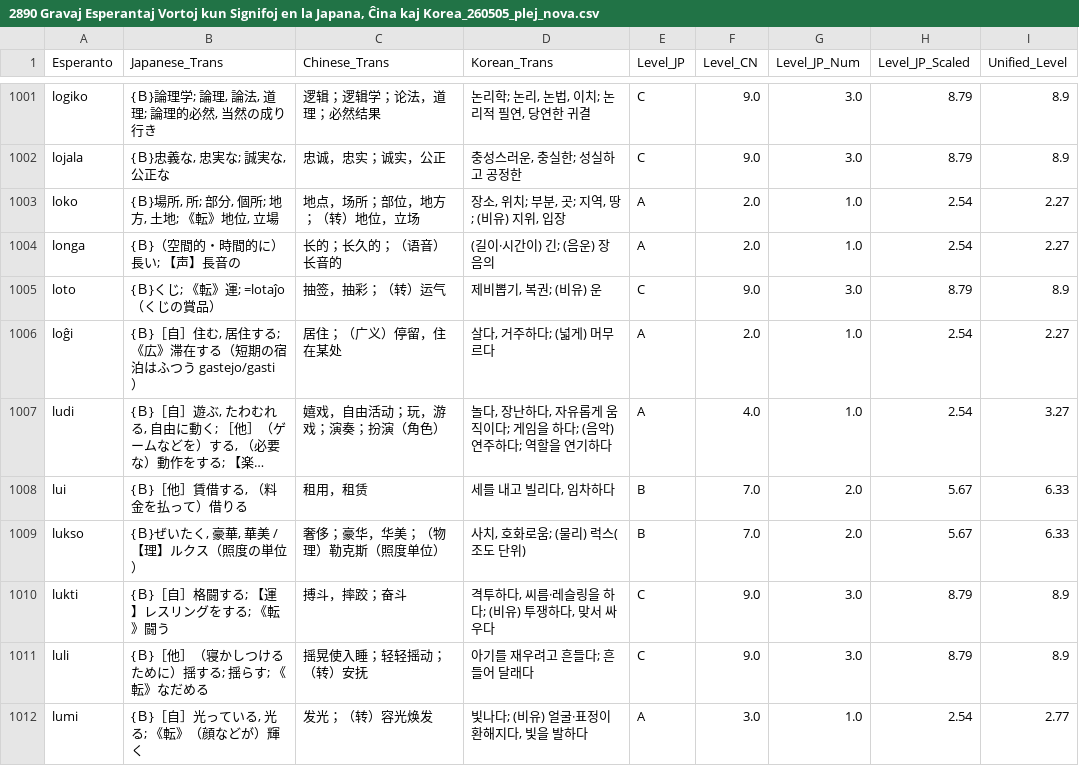
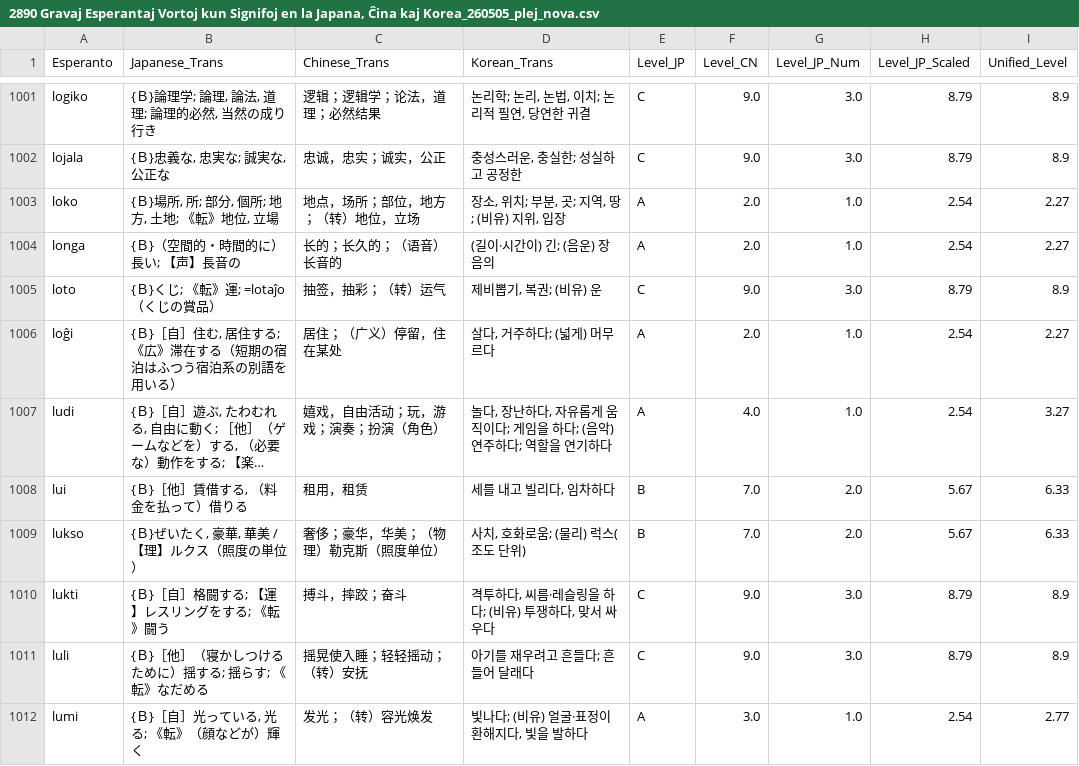
Before and after one commit to montainternoadorihistorion/esperanto_quiz, a CSV file: 2890 Gravaj Esperantaj Vortoj kun Signifoj en la Japana, Ĉina kaj Korea_260505_plej_nova.csv, drawn as a sheet; only a part is shown, gaps mark what is left out; long unchanged cells end in …; the diff names each change by its address in the sheet, - before the commit and + after, or states it on an @@ line.

```diff
--- a/2890 Gravaj Esperantaj Vortoj kun Signifoj en la Japana, Ĉina kaj Korea_260505_plej_nova.csv
+++ b/2890 Gravaj Esperantaj Vortoj kun Signifoj en la Japana, Ĉina kaj Korea_260505_plej_nova.csv
-B1006 (Japanese_Trans): …はふつう gastejo/gasti）
+B1006 (Japanese_Trans): …はふつう宿泊系の別語を用いる）
```
Also changed, not shown: 編集ログ/2890 Gravaj Esperantaj Vortoj kun Signifoj en la Japana, Ĉina kaj Korea_260505_plej_nova.csv, 3 other files.
